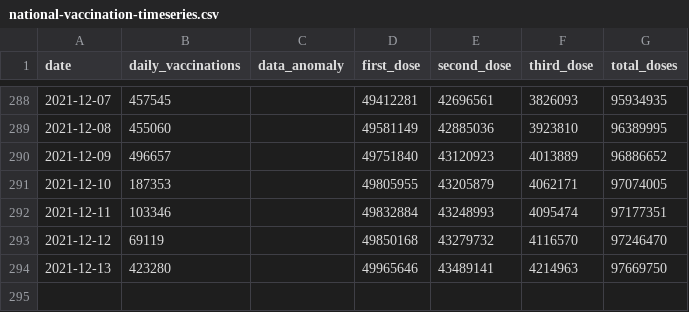
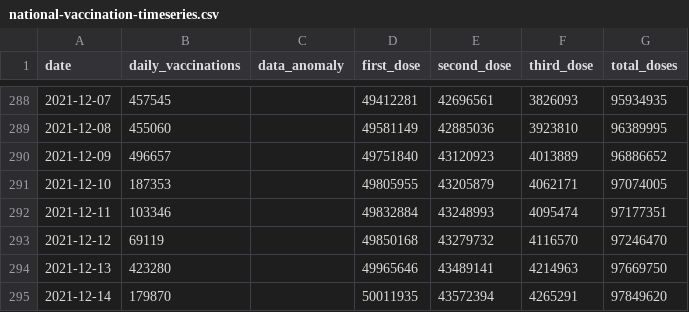
Before and after one commit to nathakits/the-researcher-covid-data, a CSV file: wiki/vaccination/national-vaccination-timeseries.csv, drawn as a sheet; only a part is shown, gaps mark what is left out; the diff names each change by its address in the sheet, - before the commit and + after, or states it on an @@ line.

```diff
--- a/wiki/vaccination/national-vaccination-timeseries.csv
+++ b/wiki/vaccination/national-vaccination-timeseries.csv
+row 295: 2021-12-14 | 179870 |  | 50011935 | 43572394 | 4265291 | 97849620
```
Also changed, not shown: wiki/vaccination/provincial-vaccination.csv, wiki/vaccination/vaccine-manufacturer-timeseries.csv, 8 other files.
